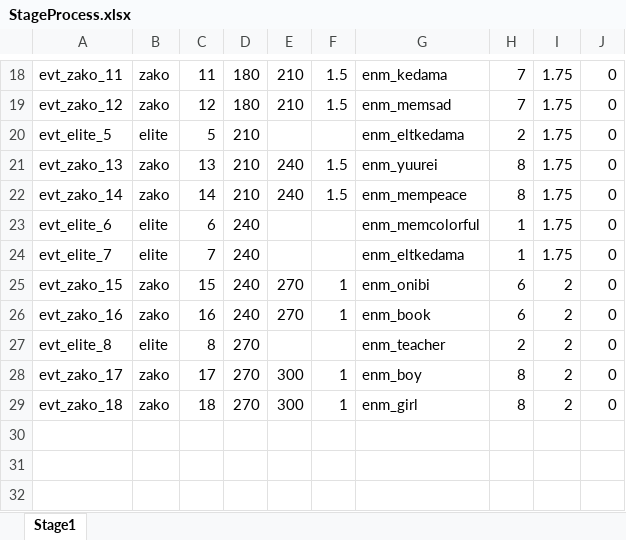
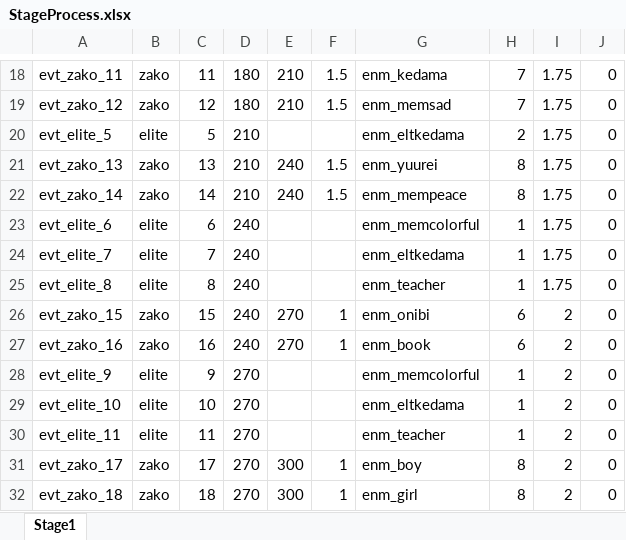
Before and after one commit to hinanep/touhou_LOO, an Excel workbook: settings/data/StageProcess.xlsx, sheet Stage1, drawn as a sheet; only a part is shown, gaps mark what is left out; values as stored, in another font and other column widths than the file's, no borders; addresses are those after the commit; the diff names each change by its address in the sheet, - before the commit and + after, or states it on an @@ line.

Commit message:
调整了StageProcess表，增加了精英数量，保证流程内能够升满级拿到所有羁绊

```diff
--- a/settings/data/StageProcess.xlsx (sheet Stage1)
+++ b/settings/data/StageProcess.xlsx (sheet Stage1)
+row 25: evt_elite_8 | elite | 8 | 240 |  |  | enm_teacher | 1 | 1.75 | 0
+row 28: evt_elite_9 | elite | 9 | 270 |  |  | enm_memcolorful | 1 | 2 | 0
+row 29: evt_elite_10 | elite | 10 | 270 |  |  | enm_eltkedama | 1 | 2 | 0
-A30: evt_elite_8
+A30: evt_elite_11
-C30: 8
+C30: 11
-H30: 2
+H30: 1
```
Also changed, not shown: formulas that keep their value.
